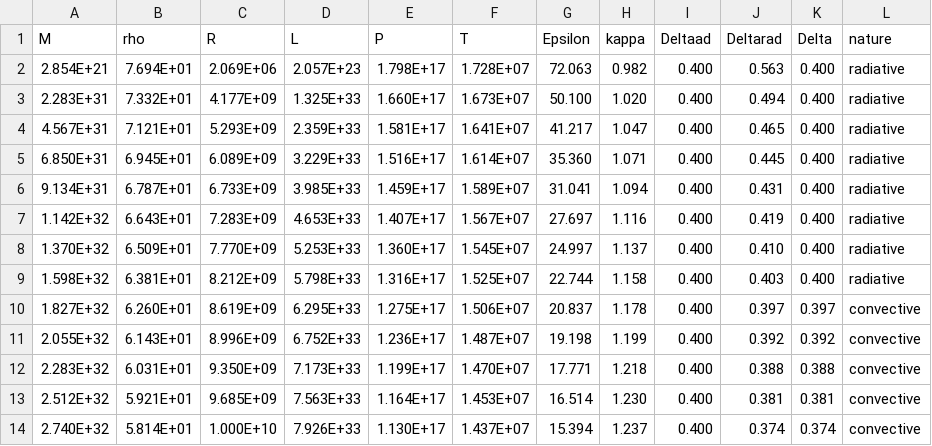
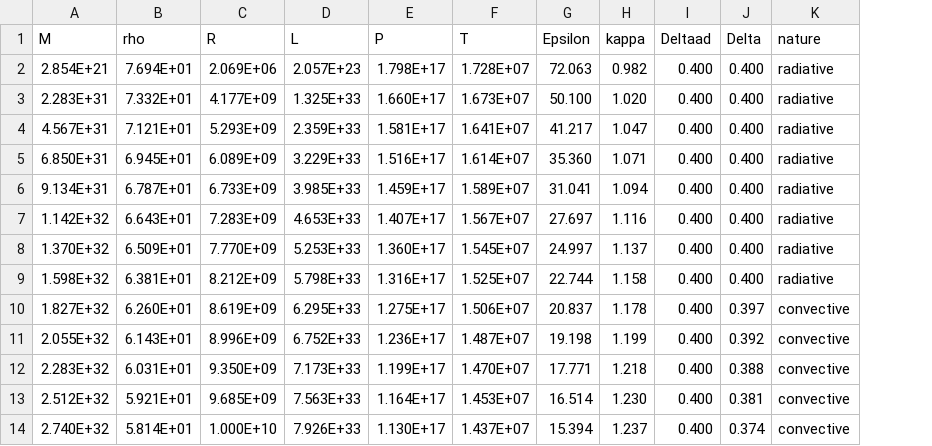
Before and after one commit to ezraorion/ZAMSModel, a CSV file: results/1_435Ms_star.csv, drawn as a sheet; only a part is shown; the diff names each change by its address in the sheet, - before the commit and + after, or states it on an @@ line.

```diff
--- a/results/1_435Ms_star.csv
+++ b/results/1_435Ms_star.csv
-column J (Deltarad), rows 2-14: 0.563 | 0.494 | 0.465 | 0.445 | 0.431 | 0.419 | 0.410 | 0.403 | 0.397 | 0.392 | 0.388 | 0.381 | 0.374
```
Also changed, not shown: 17 other files.
